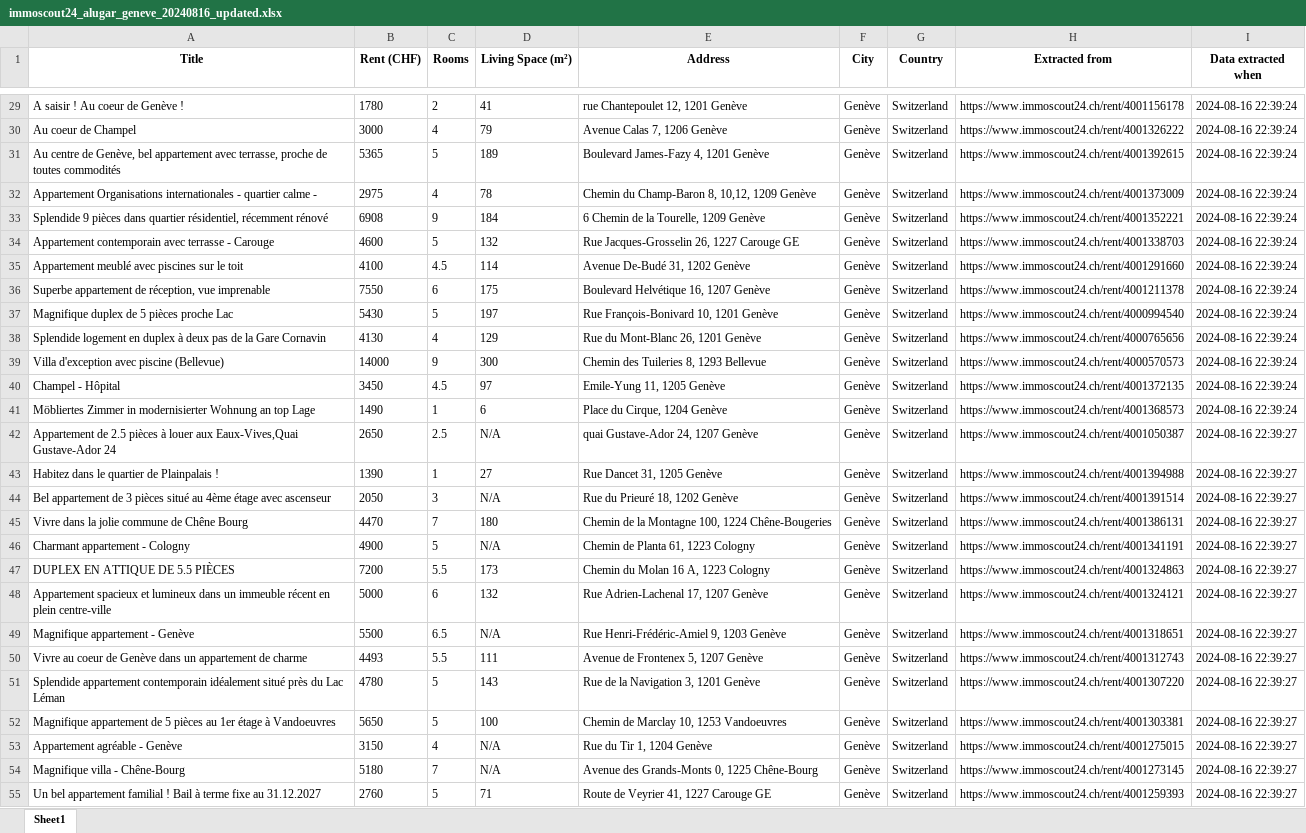
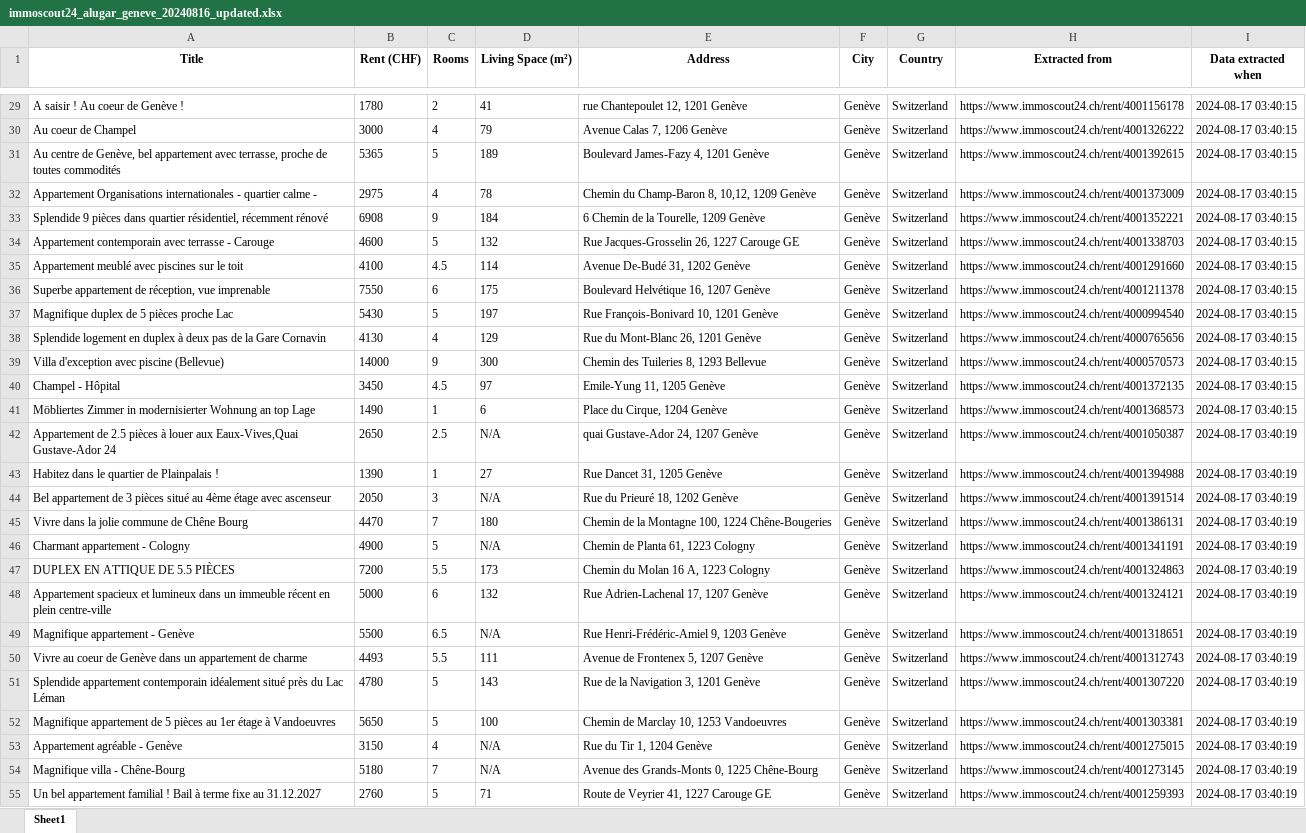
Before and after one commit to denilsonsoares/WEB_SCRAPING_APT_GENEVE, an Excel workbook: streamlit/dados_tratados/immoscout24_alugar_geneve_20240816_updated.xlsx, sheet Sheet1, drawn as a sheet; only a part is shown, gaps mark what is left out; values as stored, in another font and other column widths than the file's, no borders; the diff covers the shown part only; the diff names each change by its address in the sheet, - before the commit and + after, or states it on an @@ line.

```diff
--- a/streamlit/dados_tratados/immoscout24_alugar_geneve_20240816_updated.xlsx (sheet Sheet1)
+++ b/streamlit/dados_tratados/immoscout24_alugar_geneve_20240816_updated.xlsx (sheet Sheet1)
-I29:I41 (Data extracted when): 2024-08-16 22:39:24
+I29:I41 (Data extracted when): 2024-08-17 03:40:15
-I42:I55 (Data extracted when): 2024-08-16 22:39:27
+I42:I55 (Data extracted when): 2024-08-17 03:40:19
```
Also changed, not shown: 9 added rows, 8 removed rows and 670 edited cells elsewhere in this sheet, streamlit/dados_tratados/homegate_alugar_geneve_20240815_updated.xlsx, streamlit/dados_tratados/homegate_alugar_geneve_20240816_updated.xlsx, 17 other files.
